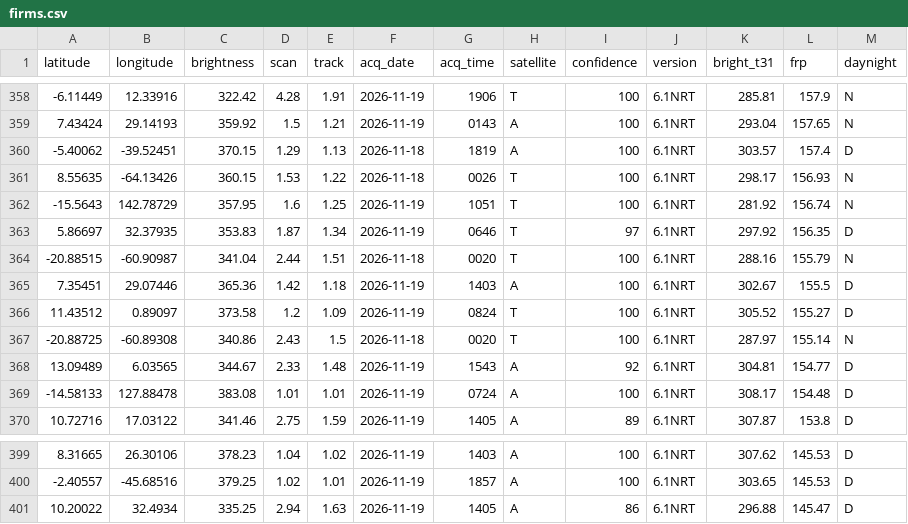
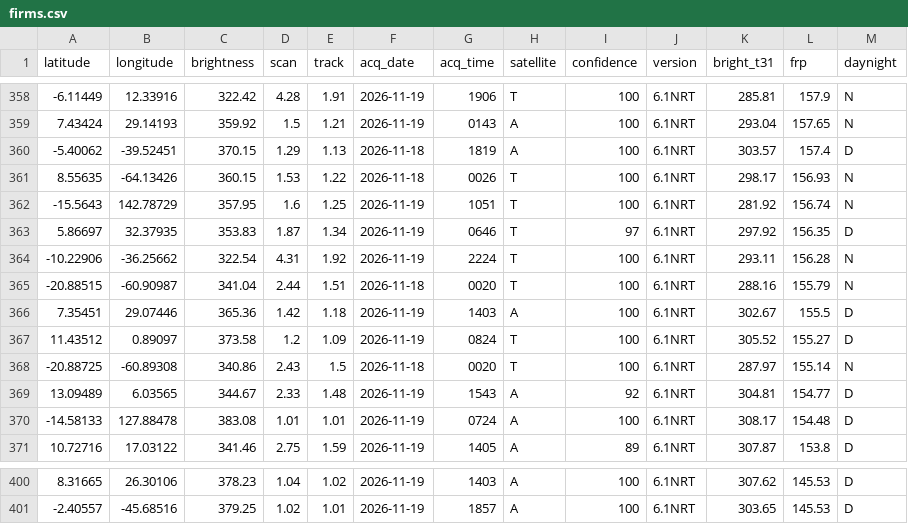
Before and after one commit to dswinder-repo/vigil, a CSV file: public/data/raw/firms.csv, drawn as a sheet; only a part is shown, gaps mark what is left out; removed rows and columns are numbered as before the commit, all else as after; the diff names each change by its address in the sheet, - before the commit and + after, or states it on an @@ line.

```diff
--- a/public/data/raw/firms.csv
+++ b/public/data/raw/firms.csv
+row 364: -10.22906 | -36.25662 | 322.54 | 4.31 | 1.92 | 2026-11-19 | 2224 | T | 100 | 6.1NRT | 293.11 | 156.28 | N
-row 401: 10.20022 | 32.4934 | 335.25 | 2.94 | 1.63 | 2026-11-19 | 1405 | A | 86 | 6.1NRT | 296.88 | 145.47 | D
```
Also changed, not shown: 14 other files.
